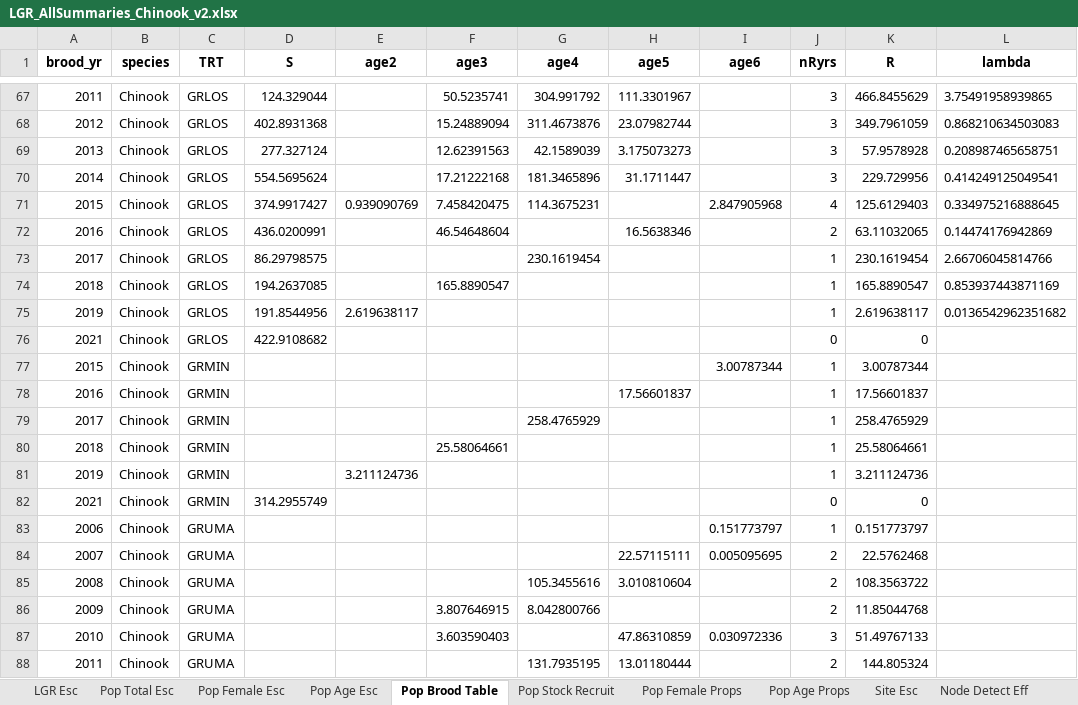
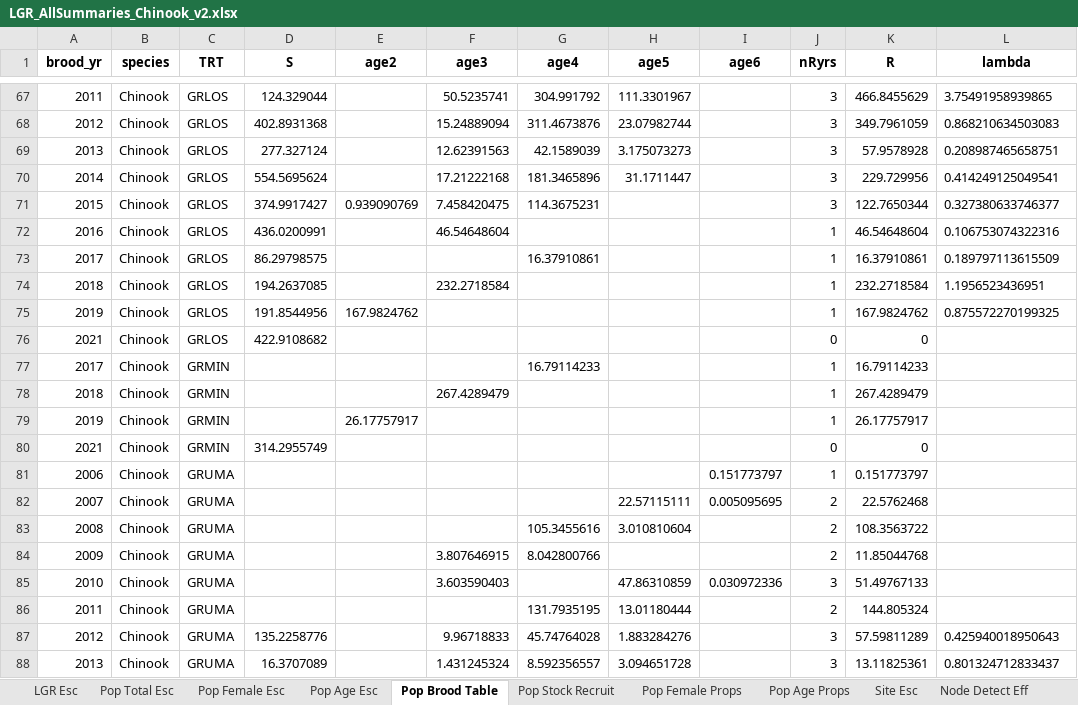
Before and after one commit to ryankinzer/SnakeBasinFishStatus, an Excel workbook: Abundance_results/LGR_AllSummaries_Chinook_v2.xlsx, sheet Pop Brood Table, drawn as a sheet; only a part is shown, gaps mark what is left out; the shorter side is filled out with more unchanged rows; values as stored, in another font and other column widths than the file's, no borders; removed rows and columns are numbered as before the commit, all else as after; the diff covers the shown part only; the diff names each change by its address in the sheet, - before the commit and + after, or states it on an @@ line.

```diff
--- a/Abundance_results/LGR_AllSummaries_Chinook_v2.xlsx (sheet Pop Brood Table)
+++ b/Abundance_results/LGR_AllSummaries_Chinook_v2.xlsx (sheet Pop Brood Table)
-I71 (age6): 2.847905968
+I71 (age6): (empty)
-J71 (nRyrs): 4
+J71 (nRyrs): 3
-K71 (R): 125.6129403
+K71 (R): 122.7650344
-L71 (lambda): 0.334975216888645
+L71 (lambda): 0.327380633746377
-H72 (age5): 16.5638346
+H72 (age5): (empty)
-J72 (nRyrs): 2
+J72 (nRyrs): 1
-K72 (R): 63.11032065
+K72 (R): 46.54648604
-L72 (lambda): 0.14474176942869
+L72 (lambda): 0.106753074322316
-G73 (age4): 230.1619454
+G73 (age4): 16.37910861
-K73 (R): 230.1619454
+K73 (R): 16.37910861
-L73 (lambda): 2.66706045814766
+L73 (lambda): 0.189797113615509
-F74 (age3): 165.8890547
+F74 (age3): 232.2718584
-K74 (R): 165.8890547
+K74 (R): 232.2718584
-L74 (lambda): 0.853937443871169
+L74 (lambda): 1.1956523436951
-E75 (age2): 2.619638117
+E75 (age2): 167.9824762
-K75 (R): 2.619638117
+K75 (R): 167.9824762
-L75 (lambda): 0.0136542962351682
+L75 (lambda): 0.875572270199325
-row 77: 2015 | Chinook | GRMIN |  |  |  |  |  | 3.00787344 | 1 | 3.00787344
-row 78: 2016 | Chinook | GRMIN |  |  |  |  | 17.56601837 |  | 1 | 17.56601837
-G77 (age4): 258.4765929
+G77 (age4): 16.79114233
-K77 (R): 258.4765929
+K77 (R): 16.79114233
-F78 (age3): 25.58064661
+F78 (age3): 267.4289479
-K78 (R): 25.58064661
+K78 (R): 267.4289479
-E79 (age2): 3.211124736
+E79 (age2): 26.17757917
-K79 (R): 3.211124736
+K79 (R): 26.17757917
```
Also changed, not shown: 12 removed rows and 334 edited cells elsewhere in this sheet, sheet Pop Age Props, sheet Pop Total Esc, sheet Pop Age Esc, sheet Pop Female Esc, sheet Pop Female Props, sheet Pop Stock Recruit, Abundance_results/Escape_Chinook_2021.xlsx, Abundance_results/LGR_AllSummaries_Steelhead_v2.xlsx, 25 other files.
